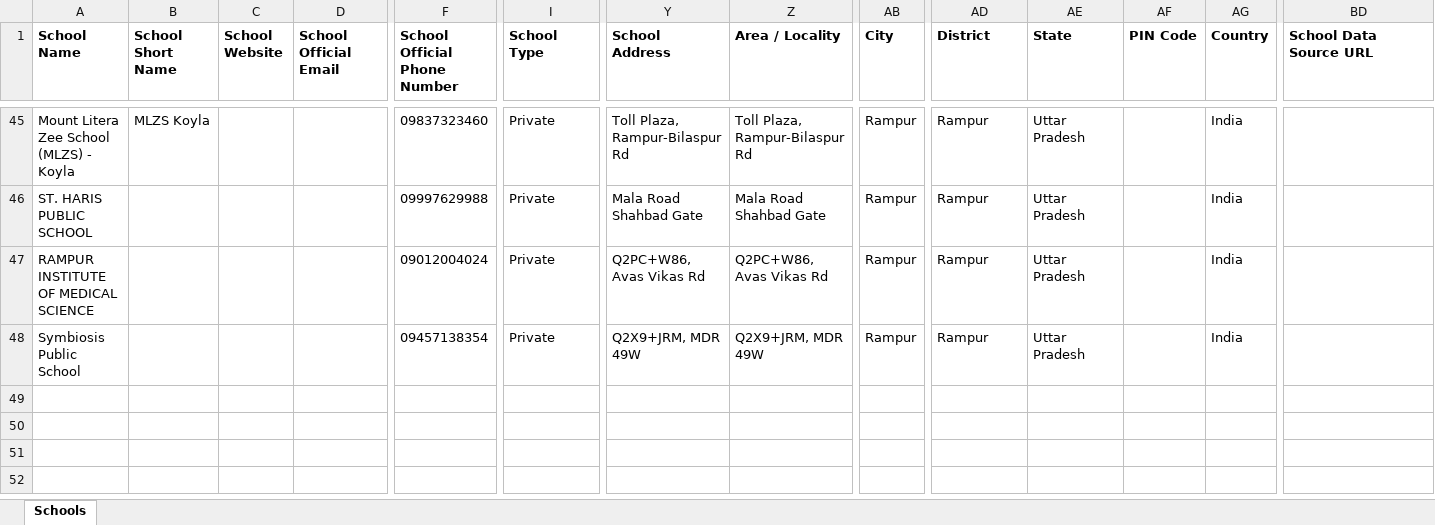
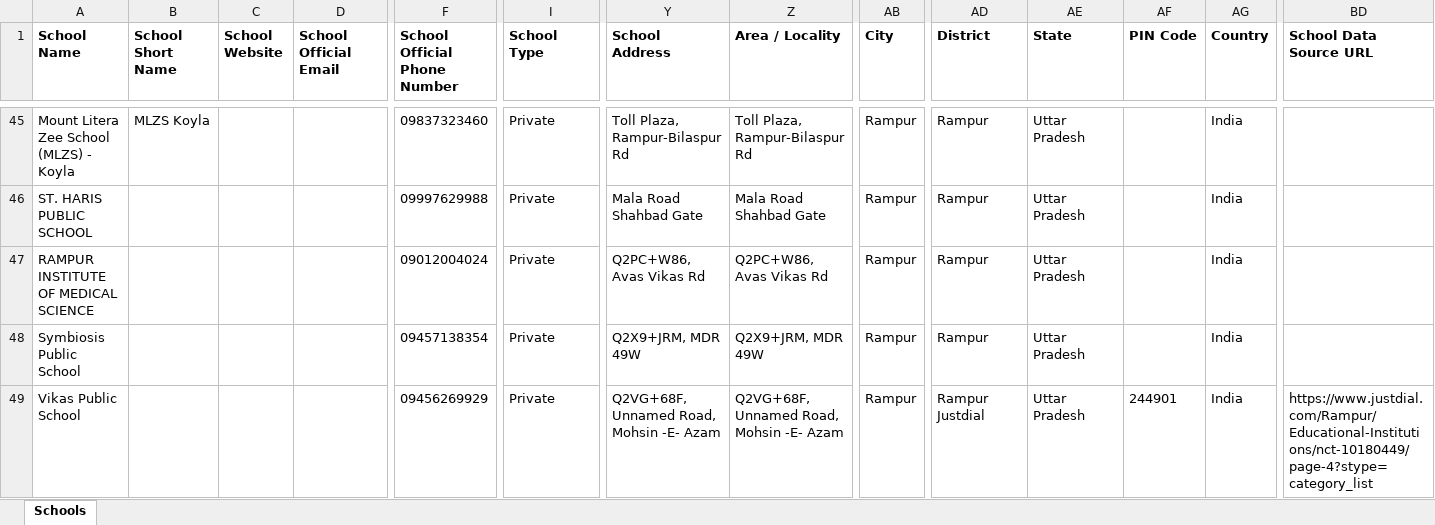
Before and after one commit to anandsagar6/School_Data_Scraper, an Excel workbook: Excel_Data/current_data.xlsx, sheet Schools, drawn as a sheet; only a part is shown, gaps mark what is left out; values as stored, in another font and other column widths than the file's, no borders; rows hold the shown columns only; the diff names each change by its address in the sheet, - before the commit and + after, or states it on an @@ line.

Commit message:
school data: school saved in Rampur (rank 10/10)

```diff
--- a/Excel_Data/current_data.xlsx (sheet Schools)
+++ b/Excel_Data/current_data.xlsx (sheet Schools)
+row 49: Vikas Public School |  |  |  | 09456269929 | Private | Q2VG+68F, Unnamed Road, Mohsin -E- Azam | Q2VG+68F, Unnamed Road, Mohsin -E- Azam | Rampur | Rampur Justdial | Uttar Pradesh | 244901 | India | https://www.justdial.com/Rampur/Educational-Institutions/nct-10180449/page-4?stype=category_list
```
Also changed, not shown: Excel_Data/master_data.xlsx, Temp_Data/Uttar_Pradesh_Rampur_temporary_schools.xlsx, 1 other file.
